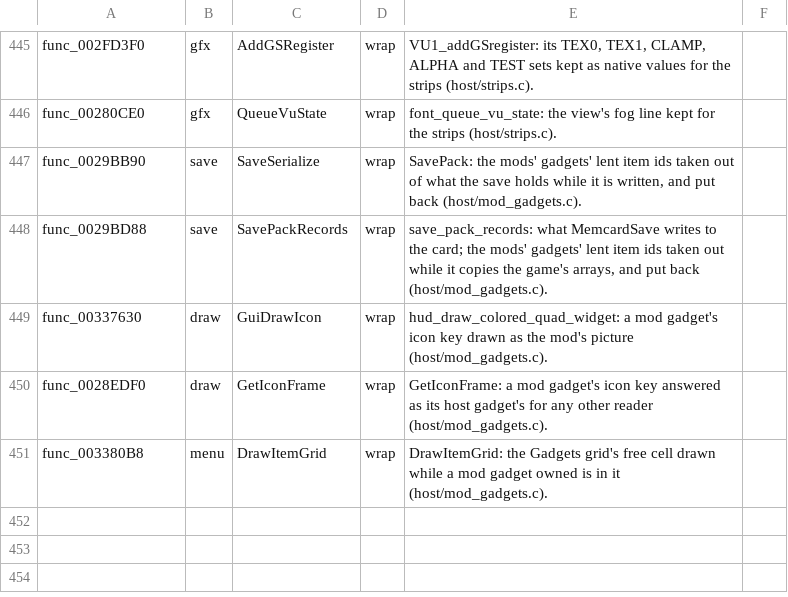
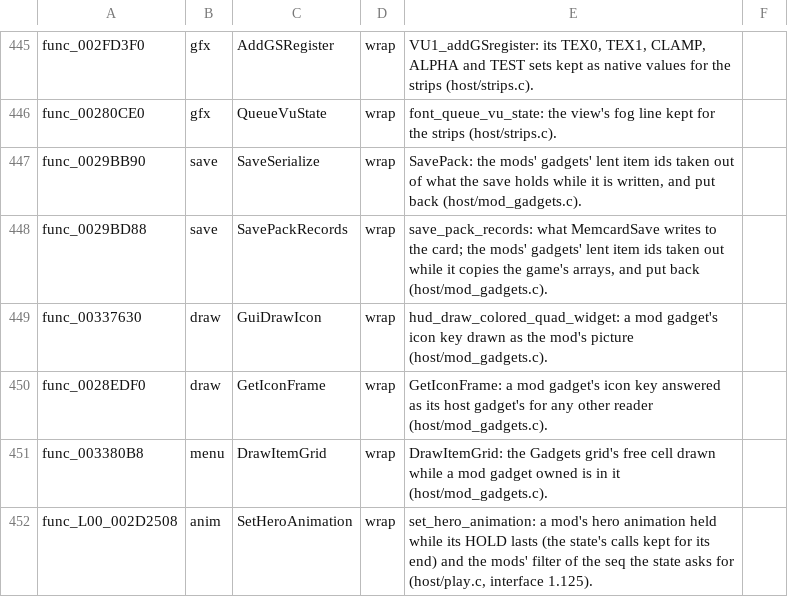
Before and after one commit to mikedesigns101-cell/OpenRAC, a TSV file: port/game/rac2-ntsc2/libraries.tsv, drawn as a sheet; only a part is shown, gaps mark what is left out.

```diff
--- a/port/game/rac2-ntsc2/libraries.tsv
+++ b/port/game/rac2-ntsc2/libraries.tsv
@@ -451 +451,2 @@ func_0028EDF0	draw	GetIconFrame	wrap	GetIconFrame: a mod gadget's icon key answe
 func_003380B8	menu	DrawItemGrid	wrap	DrawItemGrid: the Gadgets grid's free cell drawn while a mod gadget owned is in it (host/mod_gadgets.c).
+func_L00_002D2508	anim	SetHeroAnimation	wrap	set_hero_animation: a mod's hero animation held while its HOLD lasts (the state's calls kept for its end) and the mods' filter of the seq the state asks for (host/play.c, interface 1.125).
```
Also changed, not shown: port/game/rac2-ntsc/libraries.tsv, port/game/rac2-pal/libraries.tsv, 23 other files.
